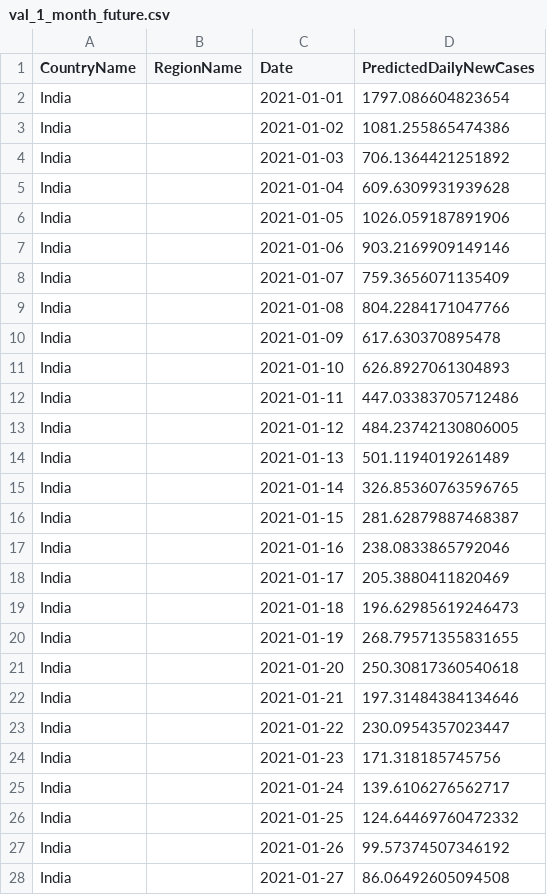
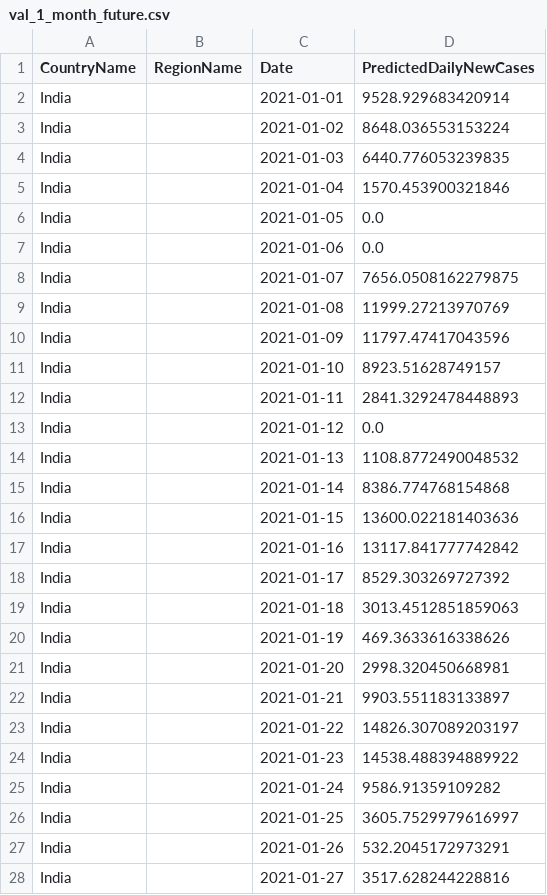
Before and after one commit to bradyneal/covid-xprize-comp, a CSV file: thin/work_lgbm/predictions/val_1_month_future.csv, drawn as a sheet; only a part is shown; the diff covers the shown part only.

```diff
--- a/thin/work_lgbm/predictions/val_1_month_future.csv
+++ b/thin/work_lgbm/predictions/val_1_month_future.csv
@@ -1,28 +1,28 @@
 CountryName,RegionName,Date,PredictedDailyNewCases
-India,,2021-01-01,1797.086604823654
-India,,2021-01-02,1081.255865474386
-India,,2021-01-03,706.1364421251892
-India,,2021-01-04,609.6309931939628
-India,,2021-01-05,1026.059187891906
-India,,2021-01-06,903.2169909149146
-India,,2021-01-07,759.3656071135409
-India,,2021-01-08,804.2284171047766
-India,,2021-01-09,617.630370895478
-India,,2021-01-10,626.8927061304893
-India,,2021-01-11,447.03383705712486
-India,,2021-01-12,484.23742130806005
-India,,2021-01-13,501.1194019261489
-India,,2021-01-14,326.85360763596765
-India,,2021-01-15,281.62879887468387
-India,,2021-01-16,238.0833865792046
-India,,2021-01-17,205.3880411820469
-India,,2021-01-18,196.62985619246473
-India,,2021-01-19,268.79571355831655
-India,,2021-01-20,250.30817360540618
-India,,2021-01-21,197.31484384134646
-India,,2021-01-22,230.0954357023447
-India,,2021-01-23,171.318185745756
-India,,2021-01-24,139.6106276562717
-India,,2021-01-25,124.64469760472332
-India,,2021-01-26,99.57374507346192
-India,,2021-01-27,86.06492605094508
+India,,2021-01-01,9528.929683420914
+India,,2021-01-02,8648.036553153224
+India,,2021-01-03,6440.776053239835
+India,,2021-01-04,1570.453900321846
+India,,2021-01-05,0.0
+India,,2021-01-06,0.0
+India,,2021-01-07,7656.0508162279875
+India,,2021-01-08,11999.27213970769
+India,,2021-01-09,11797.47417043596
+India,,2021-01-10,8923.51628749157
+India,,2021-01-11,2841.3292478448893
+India,,2021-01-12,0.0
+India,,2021-01-13,1108.8772490048532
+India,,2021-01-14,8386.774768154868
+India,,2021-01-15,13600.022181403636
+India,,2021-01-16,13117.841777742842
+India,,2021-01-17,8529.303269727392
+India,,2021-01-18,3013.4512851859063
+India,,2021-01-19,469.3633616338626
+India,,2021-01-20,2998.320450668981
+India,,2021-01-21,9903.551183133897
+India,,2021-01-22,14826.307089203197
+India,,2021-01-23,14538.488394889922
+India,,2021-01-24,9586.91359109282
+India,,2021-01-25,3605.7529979616997
+India,,2021-01-26,532.2045172973291
+India,,2021-01-27,3517.628244228816
```
Also changed, not shown: 35 edited cells elsewhere in this file, 19 other files.
